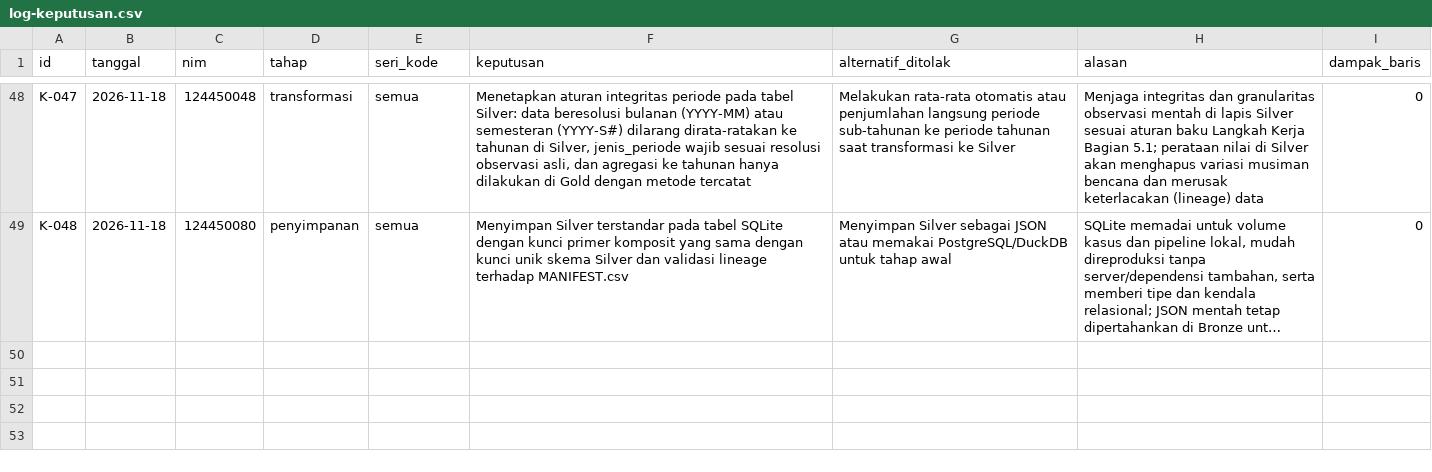
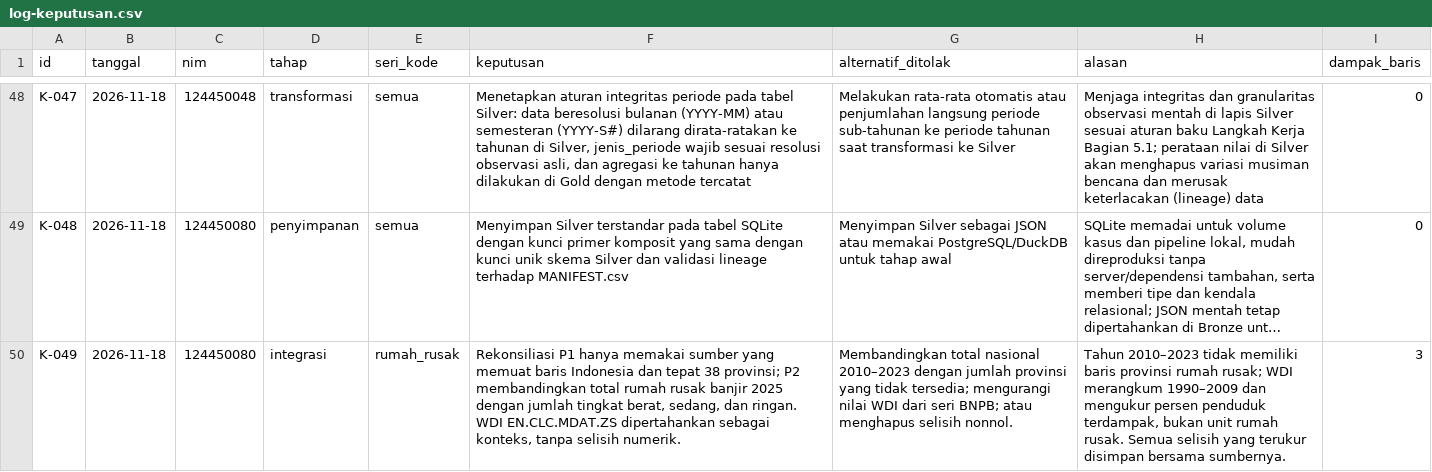
Before and after one commit to MuhammadNadhifAlRayyan/capstone-dw-kelompok-23, a CSV file: log-keputusan.csv, drawn as a sheet; only a part is shown, gaps mark what is left out; long unchanged cells end in …; the diff names each change by its address in the sheet, - before the commit and + after, or states it on an @@ line.

```diff
--- a/log-keputusan.csv
+++ b/log-keputusan.csv
+row 50: K-049 | 2026-11-18 | 124450080 | integrasi | rumah_rusak | Rekonsiliasi P1 hanya memakai sumber yang memuat baris Indonesia dan tepat 38 provinsi; P2 membandingkan total rumah rusak banjir 2025 dengan jumlah tingkat berat, sedang, dan ringan. WDI EN.CLC.MDAT.ZS dipertahankan sebagai konteks, tanpa selisih numerik. | Membandingkan total nasional 2010–2023 dengan jumlah provinsi yang tidak tersedia; mengurangi nilai WDI dari seri BNPB; atau menghapus selisih nonnol. | Tahun 2010–2023 tidak memiliki baris provinsi rumah rusak; WDI merangkum 1990–2009 dan mengukur persen penduduk terdampak, bukan unit rumah rusak. Semua selisih yang terukur disimpan bersama sumbernya. | 3
```
Also changed, not shown: 7 other files.
